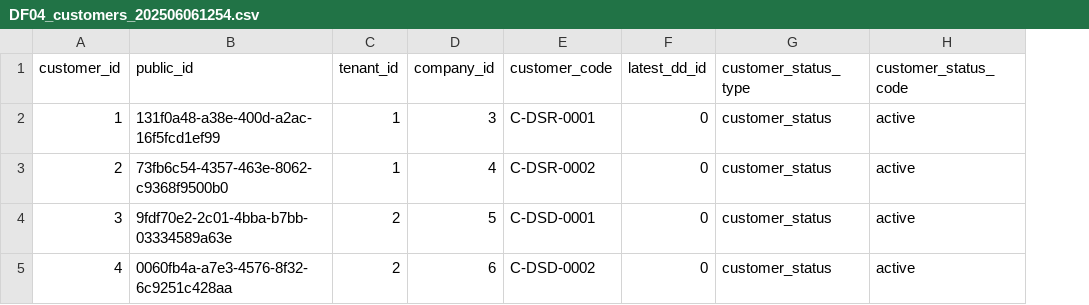
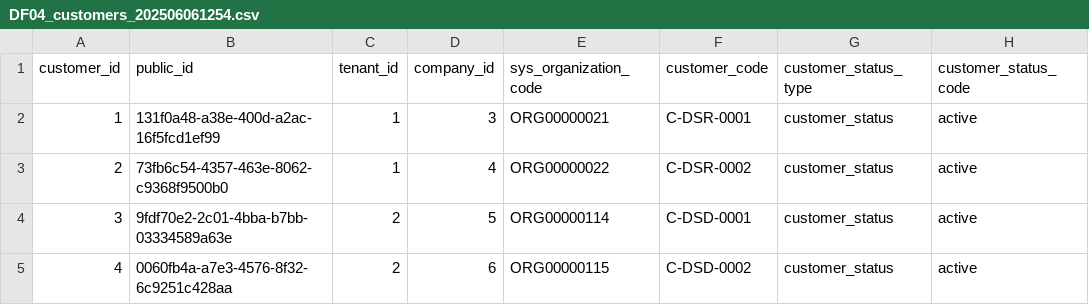
Before and after one commit to l-ryuya/linus-dbo-dd, a CSV file: database/seeders/base/csv/DF04_customers_202506061254.csv, drawn as a sheet; only a part is shown; removed rows and columns are numbered as before the commit, all else as after; the diff names each change by its address in the sheet, - before the commit and + after, or states it on an @@ line.

```diff
--- a/database/seeders/base/csv/DF04_customers_202506061254.csv
+++ b/database/seeders/base/csv/DF04_customers_202506061254.csv
+column E (sys_organization_code), rows 2-5: ORG00000021 | ORG00000022 | ORG00000114 | ORG00000115
-column F (latest_dd_id), rows 2-5: all 0
```
Also changed, not shown: database/seeders/base/csv/DF04_company_role_translations.csv, database/seeders/base/csv/DF04_company_roles_202506061253.csv, 26 other files.
